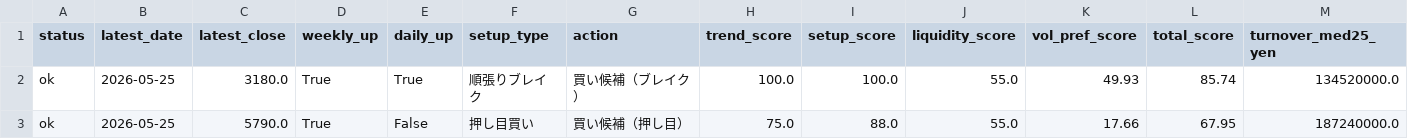
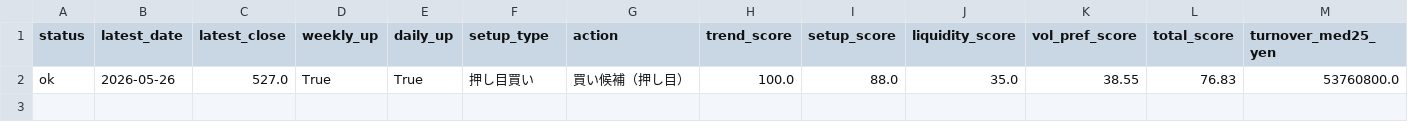
Before and after one commit to bosonization/kabu8-dashboard, a CSV file: dashboard_data/technical_buy_candidates.csv, drawn as a sheet; only a part is shown; removed rows and columns are numbered as before the commit, all else as after; rows hold the shown columns only; the diff names each change by its address in the sheet, - before the commit and + after, or states it on an @@ line.

```diff
--- a/dashboard_data/technical_buy_candidates.csv
+++ b/dashboard_data/technical_buy_candidates.csv
-row 2: ok | 2026-05-25 | 3180.0 | True | True | 順張りブレイク | 買い候補（ブレイク） | 100.0 | 100.0 | 55.0 | 49.93 | 85.74 | 134520000.0
-row 3: ok | 2026-05-25 | 5790.0 | True | False | 押し目買い | 買い候補（押し目） | 75.0 | 88.0 | 55.0 | 17.66 | 67.95 | 187240000.0
+row 2: ok | 2026-05-26 | 527.0 | True | True | 押し目買い | 買い候補（押し目） | 100.0 | 88.0 | 35.0 | 38.55 | 76.83 | 53760800.0
```
Also changed, not shown: dashboard_data/ifd_candidates_all.csv, dashboard_data/technical_priority_watchlist.csv, 4 other files.
